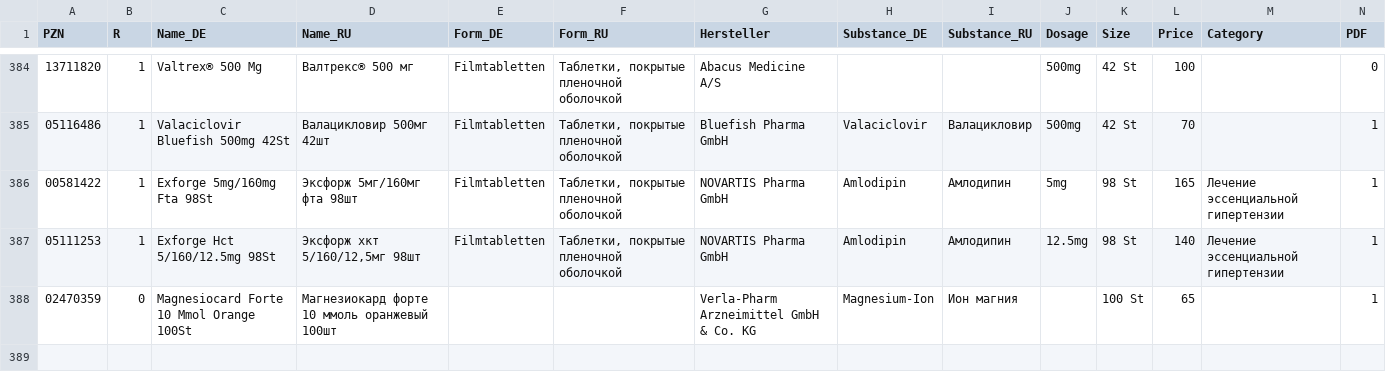
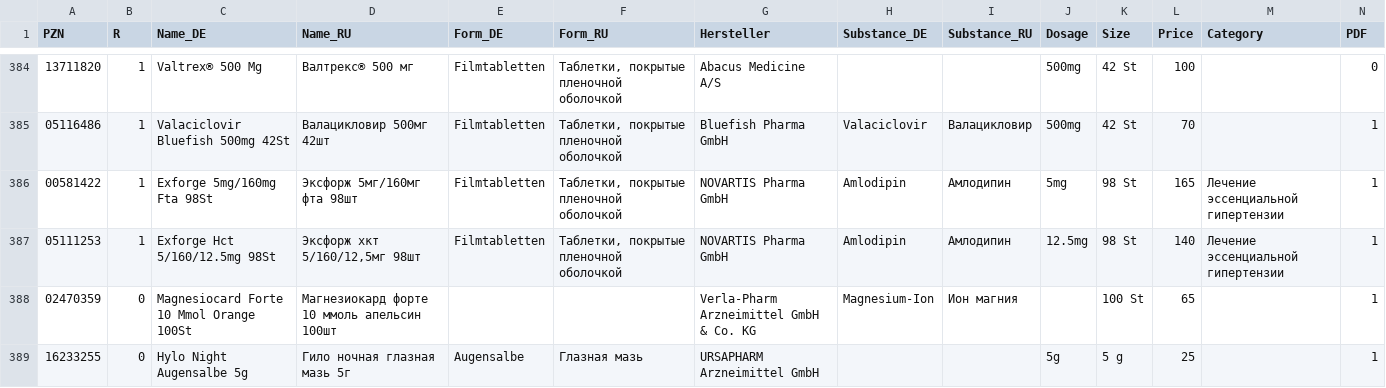
Before and after one commit to gxxmwolf-wq/catalog, a CSV file: db.csv, drawn as a sheet; only a part is shown, gaps mark what is left out; the diff names each change by its address in the sheet, - before the commit and + after, or states it on an @@ line.

Commit message:
Обновление базы PZN (Диск + GitHub) 🚀

```diff
--- a/db.csv
+++ b/db.csv
-D388 (Name_RU): Магнезиокард форте 10 ммоль оранжевый 100шт
+D388 (Name_RU): Магнезиокард форте 10 ммоль апельсин 100шт
+row 389: 16233255 | 0 | Hylo Night Augensalbe 5g | Гило ночная глазная мазь 5г | Augensalbe | Глазная мазь | URSAPHARM Arzneimittel GmbH |  |  | 5g | 5 g | 25 |  | 1
```
